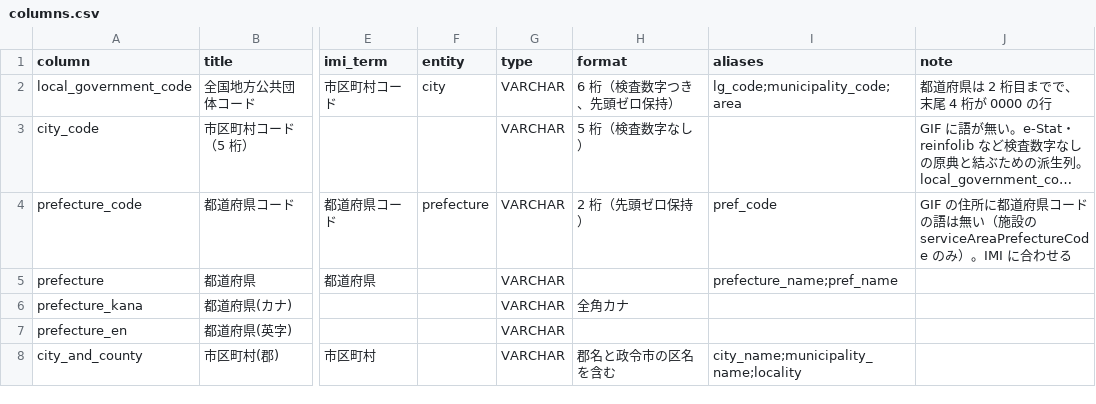
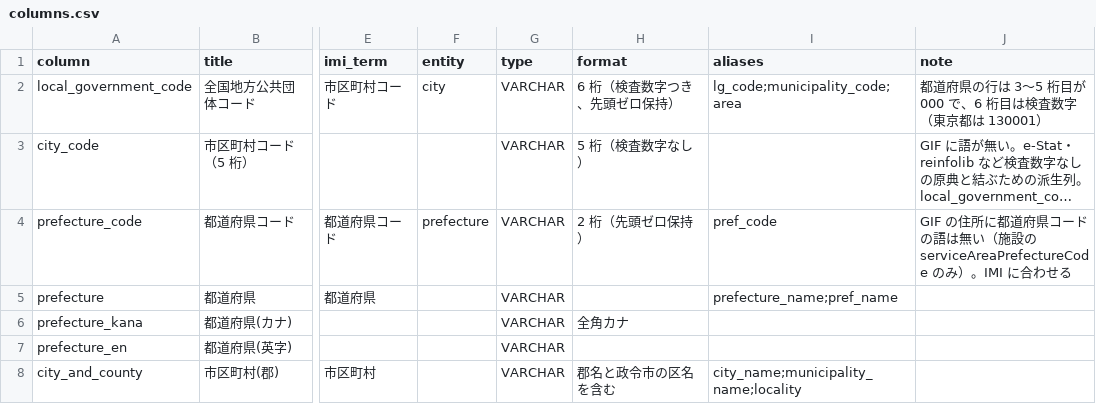
Before and after one commit to queria-io/dataset-shared, a CSV file: vocab/columns.csv, drawn as a sheet; only a part is shown, gaps mark what is left out; long unchanged cells end in …; the diff names each change by its address in the sheet, - before the commit and + after, or states it on an @@ line.

```diff
--- a/vocab/columns.csv
+++ b/vocab/columns.csv
-J2 (note): 都道府県は 2 桁目までで、末尾 4 桁が 0000 の行
+J2 (note): 都道府県の行は 3〜5 桁目が 000 で、6 桁目は検査数字（東京都は 130001）
```
Also changed, not shown: 2 other files.
